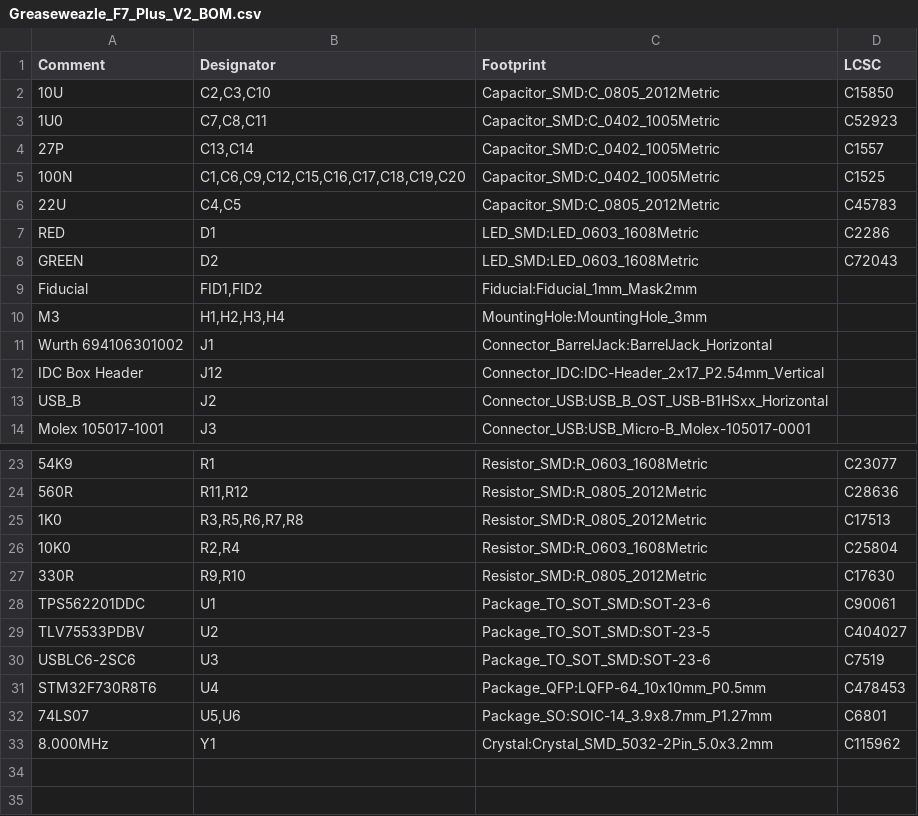
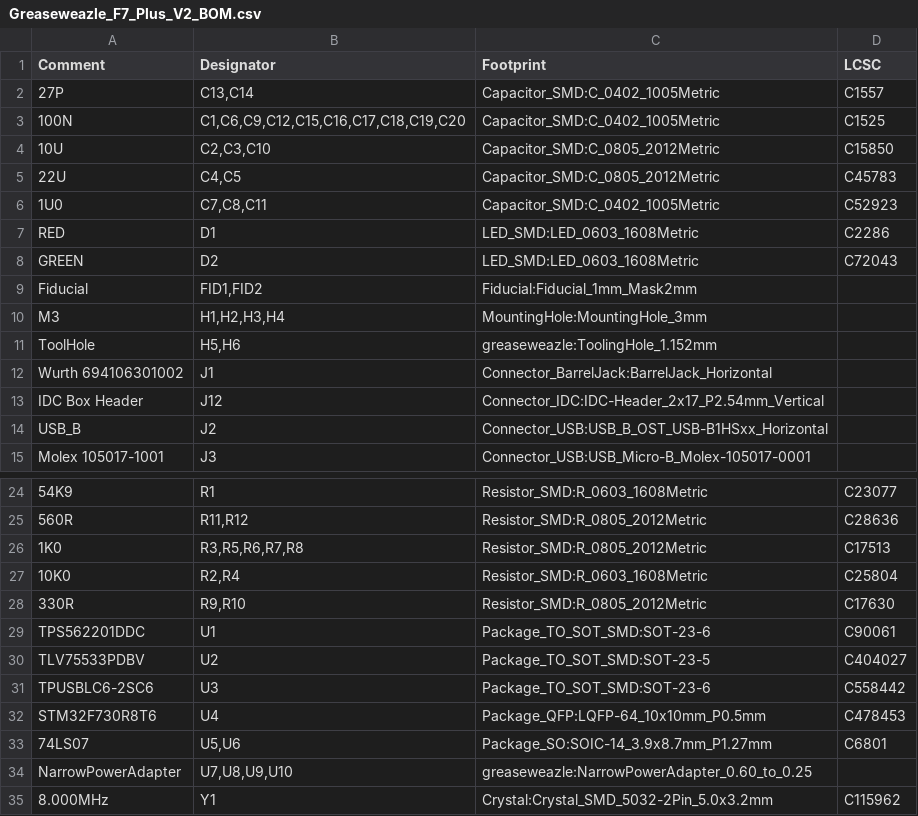
Before and after one commit to nospam2000/Greaseweazle-F7-Plus, a CSV file: V2/Greaseweazle_F7_Plus_V2_BOM.csv, drawn as a sheet; only a part is shown, gaps mark what is left out.

```diff
--- a/V2/Greaseweazle_F7_Plus_V2_BOM.csv
+++ b/V2/Greaseweazle_F7_Plus_V2_BOM.csv
@@ -1,7 +1,7 @@
 Comment,Designator,Footprint,LCSC
-"10U","C2,C3,C10","Capacitor_SMD:C_0805_2012Metric","C15850"
-"1U0","C7,C8,C11","Capacitor_SMD:C_0402_1005Metric","C52923"
 "27P","C13,C14","Capacitor_SMD:C_0402_1005Metric","C1557"
 "100N","C1,C6,C9,C12,C15,C16,C17,C18,C19,C20","Capacitor_SMD:C_0402_1005Metric","C1525"
+"10U","C2,C3,C10","Capacitor_SMD:C_0805_2012Metric","C15850"
 "22U","C4,C5","Capacitor_SMD:C_0805_2012Metric","C45783"
+"1U0","C7,C8,C11","Capacitor_SMD:C_0402_1005Metric","C52923"
 "RED","D1","LED_SMD:LED_0603_1608Metric","C2286"
@@ -10,2 +10,3 @@ Comment,Designator,Footprint,LCSC
 "M3","H1,H2,H3,H4","MountingHole:MountingHole_3mm",""
+"ToolHole","H5,H6","greaseweazle:ToolingHole_1.152mm",""
 "Wurth 694106301002","J1","Connector_BarrelJack:BarrelJack_Horizontal",""
@@ -29,5 +30,6 @@ Comment,Designator,Footprint,LCSC
 "TLV75533PDBV","U2","Package_TO_SOT_SMD:SOT-23-5","C404027"
-"USBLC6-2SC6","U3","Package_TO_SOT_SMD:SOT-23-6","C7519"
+"TPUSBLC6-2SC6","U3","Package_TO_SOT_SMD:SOT-23-6","C558442"
 "STM32F730R8T6","U4","Package_QFP:LQFP-64_10x10mm_P0.5mm","C478453"
 "74LS07","U5,U6","Package_SO:SOIC-14_3.9x8.7mm_P1.27mm","C6801"
+"NarrowPowerAdapter","U7,U8,U9,U10","greaseweazle:NarrowPowerAdapter_0.60_to_0.25",""
 "8.000MHz","Y1","Crystal:Crystal_SMD_5032-2Pin_5.0x3.2mm","C115962"
```
Also changed, not shown: 32 other files.
